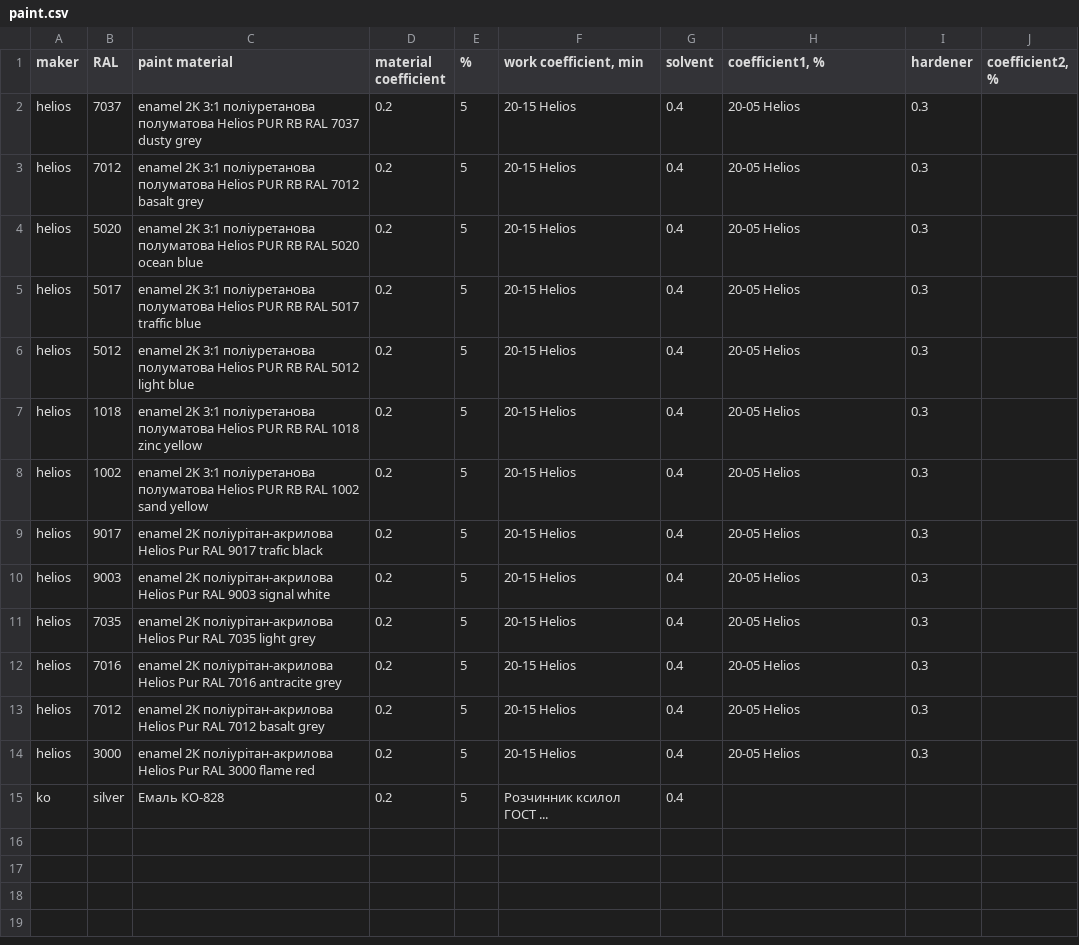
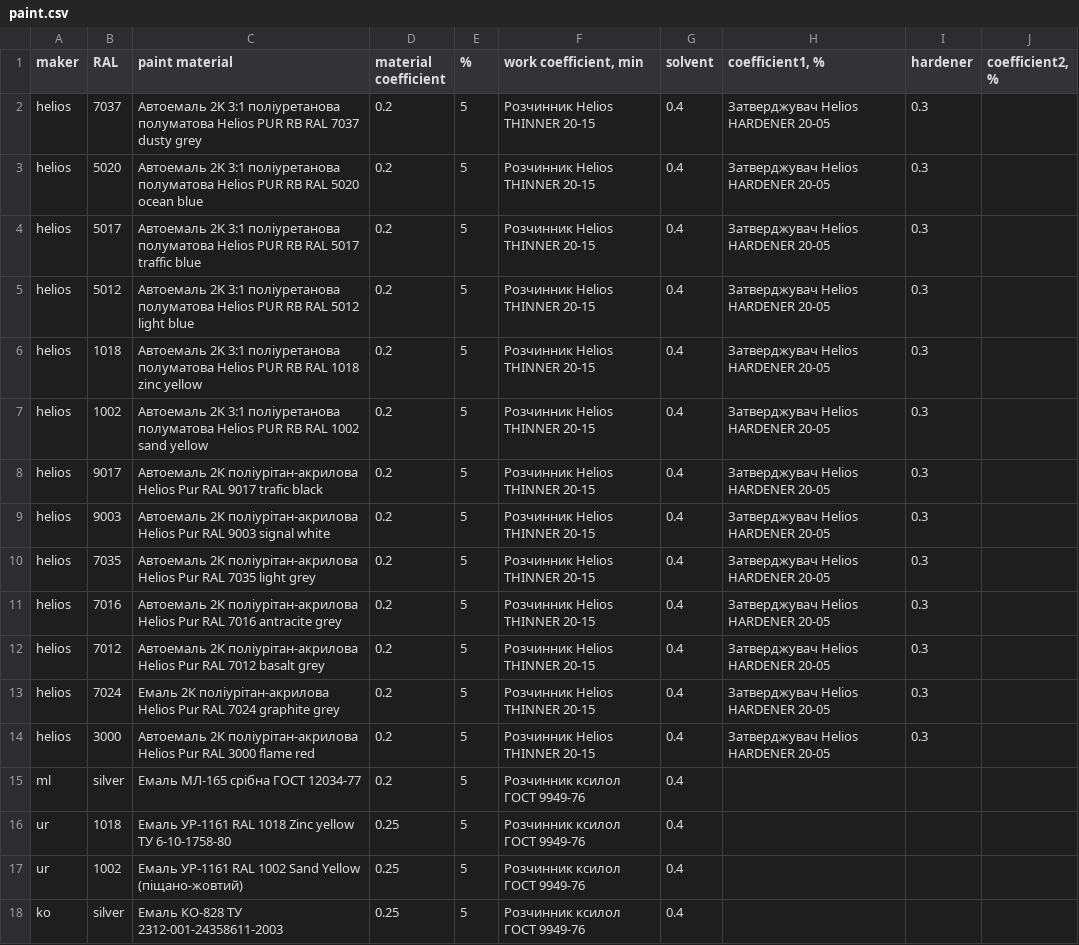
Before and after one commit to technolog2007/PaintCalc, a CSV file: src/main/resources/paint.csv, drawn as a sheet.

```diff
--- a/src/main/resources/paint.csv
+++ b/src/main/resources/paint.csv
@@ -1,15 +1,18 @@
 maker;RAL;paint material;material coefficient; %;work coefficient, min;solvent;coefficient1, %;hardener;coefficient2, %
-helios;7037;enamel 2K 3:1 поліуретанова полуматова Helios PUR RB RAL 7037 dusty grey;0.2;5;20-15 Helios;0.4;20-05 Helios;0.3
-helios;7012;enamel 2K 3:1 поліуретанова полуматова Helios PUR RB RAL 7012 basalt grey;0.2;5;20-15 Helios;0.4;20-05 Helios;0.3
-helios;5020;enamel 2K 3:1 поліуретанова полуматова Helios PUR RB RAL 5020 ocean blue;0.2;5;20-15 Helios;0.4;20-05 Helios;0.3
-helios;5017;enamel 2K 3:1 поліуретанова полуматова Helios PUR RB RAL 5017 traffic blue;0.2;5;20-15 Helios;0.4;20-05 Helios;0.3
-helios;5012;enamel 2K 3:1 поліуретанова полуматова Helios PUR RB RAL 5012 light blue;0.2;5;20-15 Helios;0.4;20-05 Helios;0.3
-helios;1018;enamel 2K 3:1 поліуретанова полуматова Helios PUR RB RAL 1018 zinc yellow;0.2;5;20-15 Helios;0.4;20-05 Helios;0.3
-helios;1002;enamel 2K 3:1 поліуретанова полуматова Helios PUR RB RAL 1002 sand yellow;0.2;5;20-15 Helios;0.4;20-05 Helios;0.3
-helios;9017;enamel 2К поліурітан-акрилова Helios Pur RAL 9017 trafic black;0.2;5;20-15 Helios;0.4;20-05 Helios;0.3
-helios;9003;enamel 2К поліурітан-акрилова Helios Pur RAL 9003 signal white;0.2;5;20-15 Helios;0.4;20-05 Helios;0.3
-helios;7035;enamel 2К поліурітан-акрилова Helios Pur RAL 7035 light grey;0.2;5;20-15 Helios;0.4;20-05 Helios;0.3
-helios;7016;enamel 2К поліурітан-акрилова Helios Pur RAL 7016 antracite grey;0.2;5;20-15 Helios;0.4;20-05 Helios;0.3
-helios;7012;enamel 2К поліурітан-акрилова Helios Pur RAL 7012 basalt grey;0.2;5;20-15 Helios;0.4;20-05 Helios;0.3
-helios;3000;enamel 2К поліурітан-акрилова Helios Pur RAL 3000 flame red;0.2;5;20-15 Helios;0.4;20-05 Helios;0.3
-ko;silver;Емаль КО-828;0.2;5;Розчинник ксилол ГОСТ ...;0.4;;
+helios;7037;Автоемаль 2K 3:1 поліуретанова полуматова Helios PUR RB RAL 7037 dusty grey;0.2;5;Розчинник Helios THINNER 20-15;0.4;Затверджувач Helios HARDENER 20-05;0.3
+helios;5020;Автоемаль 2K 3:1 поліуретанова полуматова Helios PUR RB RAL 5020 ocean blue;0.2;5;Розчинник Helios THINNER 20-15;0.4;Затверджувач Helios HARDENER 20-05;0.3
+helios;5017;Автоемаль 2K 3:1 поліуретанова полуматова Helios PUR RB RAL 5017 traffic blue;0.2;5;Розчинник Helios THINNER 20-15;0.4;Затверджувач Helios HARDENER 20-05;0.3
+helios;5012;Автоемаль 2K 3:1 поліуретанова полуматова Helios PUR RB RAL 5012 light blue;0.2;5;Розчинник Helios THINNER 20-15;0.4;Затверджувач Helios HARDENER 20-05;0.3
+helios;1018;Автоемаль 2K 3:1 поліуретанова полуматова Helios PUR RB RAL 1018 zinc yellow;0.2;5;Розчинник Helios THINNER 20-15;0.4;Затверджувач Helios HARDENER 20-05;0.3
+helios;1002;Автоемаль 2K 3:1 поліуретанова полуматова Helios PUR RB RAL 1002 sand yellow;0.2;5;Розчинник Helios THINNER 20-15;0.4;Затверджувач Helios HARDENER 20-05;0.3
+helios;9017;Автоемаль 2К поліурітан-акрилова Helios Pur RAL 9017 trafic black;0.2;5;Розчинник Helios THINNER 20-15;0.4;Затверджувач Helios HARDENER 20-05;0.3
+helios;9003;Автоемаль 2К поліурітан-акрилова Helios Pur RAL 9003 signal white;0.2;5;Розчинник Helios THINNER 20-15;0.4;Затверджувач Helios HARDENER 20-05;0.3
+helios;7035;Автоемаль 2К поліурітан-акрилова Helios Pur RAL 7035 light grey;0.2;5;Розчинник Helios THINNER 20-15;0.4;Затверджувач Helios HARDENER 20-05;0.3
+helios;7016;Автоемаль 2К поліурітан-акрилова Helios Pur RAL 7016 antracite grey;0.2;5;Розчинник Helios THINNER 20-15;0.4;Затверджувач Helios HARDENER 20-05;0.3
+helios;7012;Автоемаль 2К поліурітан-акрилова Helios Pur RAL 7012 basalt grey;0.2;5;Розчинник Helios THINNER 20-15;0.4;Затверджувач Helios HARDENER 20-05;0.3
+helios;7024;Емаль 2К поліурітан-акрилова Helios Pur RAL 7024 graphite grey;0.2;5;Розчинник Helios THINNER 20-15;0.4;Затверджувач Helios HARDENER 20-05;0.3
+helios;3000;Автоемаль 2К поліурітан-акрилова Helios Pur RAL 3000 flame red;0.2;5;Розчинник Helios THINNER 20-15;0.4;Затверджувач Helios HARDENER 20-05;0.3
+ml;silver;Емаль МЛ-165 срібна ГОСТ 12034-77;0.2;5;Розчинник ксилол ГОСТ 9949-76;0.4;;;
+ur;1018;Емаль УР-1161 RAL 1018 Zinc yellow ТУ 6-10-1758-80;0.25;5;Розчинник ксилол ГОСТ 9949-76;0.4;;;
+ur;1002;Емаль УР-1161 RAL 1002 Sand Yellow (піщано-жовтий);0.25;5;Розчинник ксилол ГОСТ 9949-76;0.4;;;
+ko;silver;Емаль КО-828 ТУ 2312-001-24358611-2003;0.25;5;Розчинник ксилол ГОСТ 9949-76;0.4;;;
```
Also changed, not shown: 7 other files.
